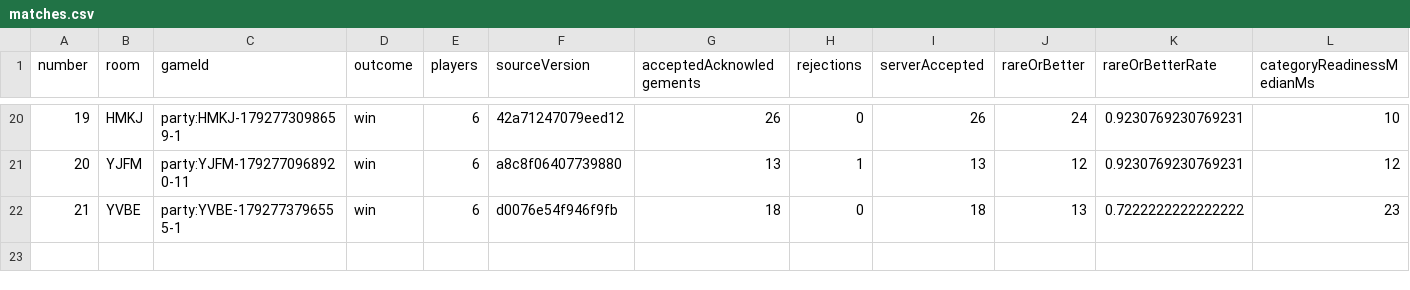
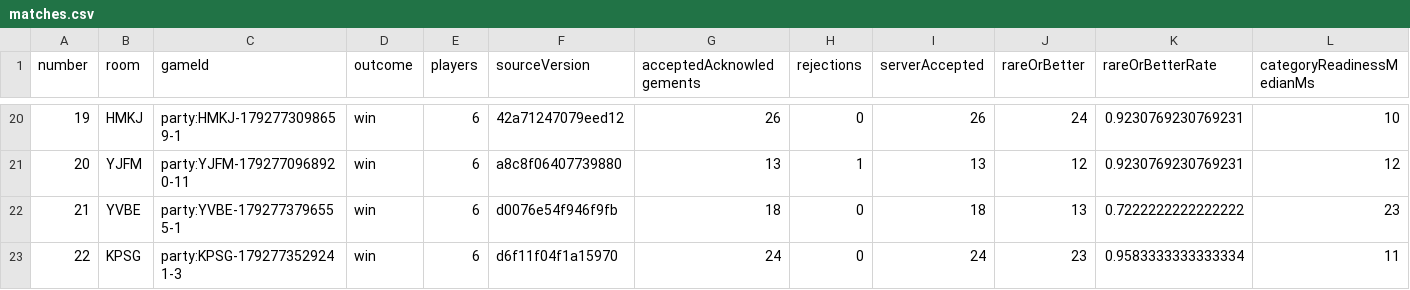
Before and after one commit to AmarsChandra/puffer-party-bot, a CSV file: statistics/matches.csv, drawn as a sheet; only a part is shown, gaps mark what is left out; rows hold the shown columns only; the diff names each change by its address in the sheet, - before the commit and + after, or states it on an @@ line.

```diff
--- a/statistics/matches.csv
+++ b/statistics/matches.csv
+row 23: 22 | KPSG | party:KPSG-1792773529241-3 | win | 6 | d6f11f04f1a15970 | 24 | 0 | 24 | 23 | 0.9583333333333334 | 11
```
Also changed, not shown: 26 other files.
